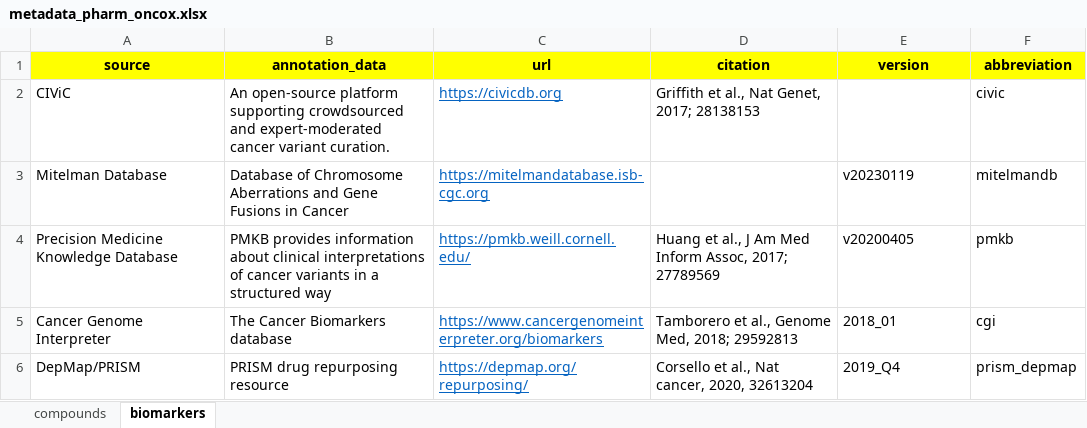
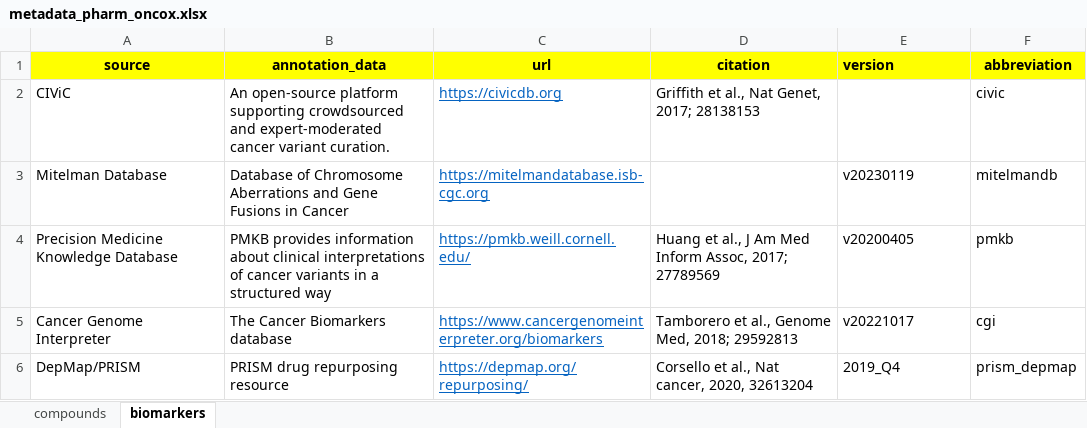
Before and after one commit to sigven/pharmOncoX, an Excel workbook: data-raw/metadata_pharm_oncox.xlsx, sheet biomarkers, drawn as a sheet; values as stored, in another font and other column widths than the file's, no borders; the diff names each change by its address in the sheet, - before the commit and + after, or states it on an @@ line.

Commit message:
Updated/restructured biomarker data

```diff
--- a/data-raw/metadata_pharm_oncox.xlsx (sheet biomarkers)
+++ b/data-raw/metadata_pharm_oncox.xlsx (sheet biomarkers)
-E1 alignment: center
+E1 alignment: left
-E5 (version): 2018_01
+E5 (version): v20221017
```
Also changed, not shown: sheet compounds, 12 other files.
